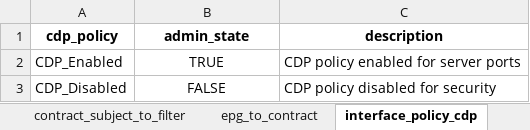
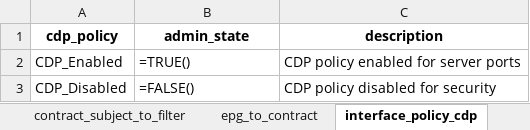
Before and after one commit to JFGrenier07/aci-fabric-automation, an Excel workbook: aci_fabric_config.xlsx, sheet interface_policy_cdp, drawn as a sheet; values as stored, in another font and other column widths than the file's, no borders; formulas without a stored value are shown as written; the diff names each change by its address in the sheet, - before the commit and + after, or states it on an @@ line.

```diff
--- a/aci_fabric_config.xlsx (sheet interface_policy_cdp)
+++ b/aci_fabric_config.xlsx (sheet interface_policy_cdp)
-B2 (admin_state): TRUE
+B2 (admin_state): =TRUE()
-B2:B3 alignment: center
+B2:B3 alignment: left
-B3 (admin_state): FALSE
+B3 (admin_state): =FALSE()
```
Also changed, not shown: sheet bd, sheet interface_policy_port_channel, sheet interface_policy_spanning_tree, sheet interface_policy_lldp, sheet l3out_logical_node, sheet interface_policy_mcp, other sheet tabs, 5 other files.
